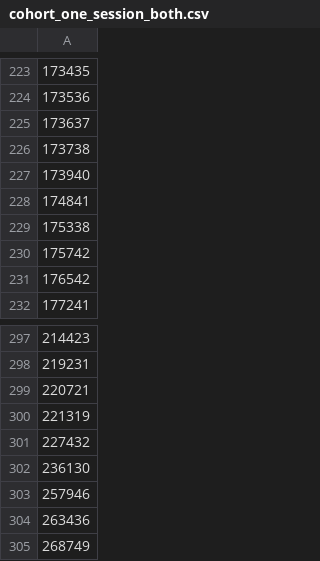
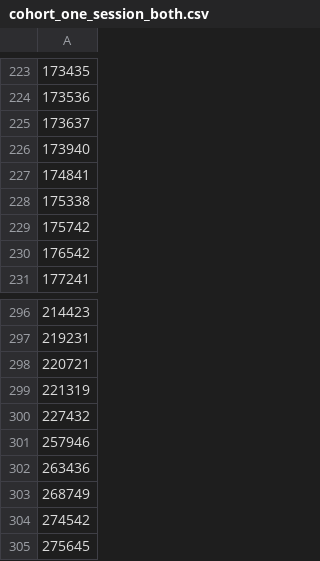
Before and after one commit to braindynamicslab/edge_time_series_mapper, a CSV file: data_pipeline/data_cohort/cohort_one_session_both.csv, drawn as a sheet; only a part is shown, gaps mark what is left out; the shorter side is filled out with more unchanged rows; the diff names each change by its address in the sheet, - before the commit and + after, or states it on an @@ line.

```diff
--- a/data_pipeline/data_cohort/cohort_one_session_both.csv
+++ b/data_pipeline/data_cohort/cohort_one_session_both.csv
-row 226: 173738
-row 302: 236130
```
Also changed, not shown: data_pipeline/data_cohort/cohort_all_but_one_two_session_LR.csv, data_pipeline/data_cohort/cohort_one_session_LR.csv, 53 other files.
